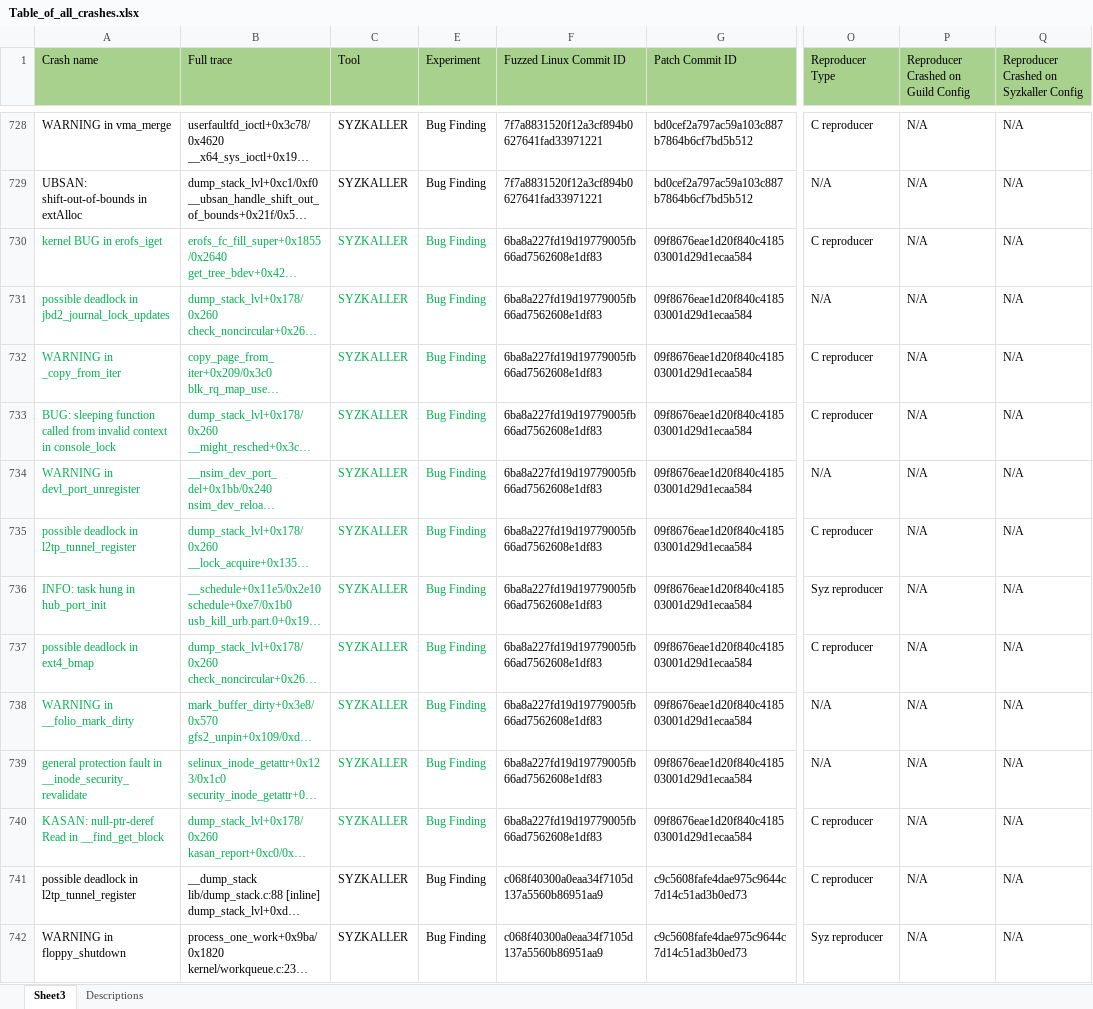
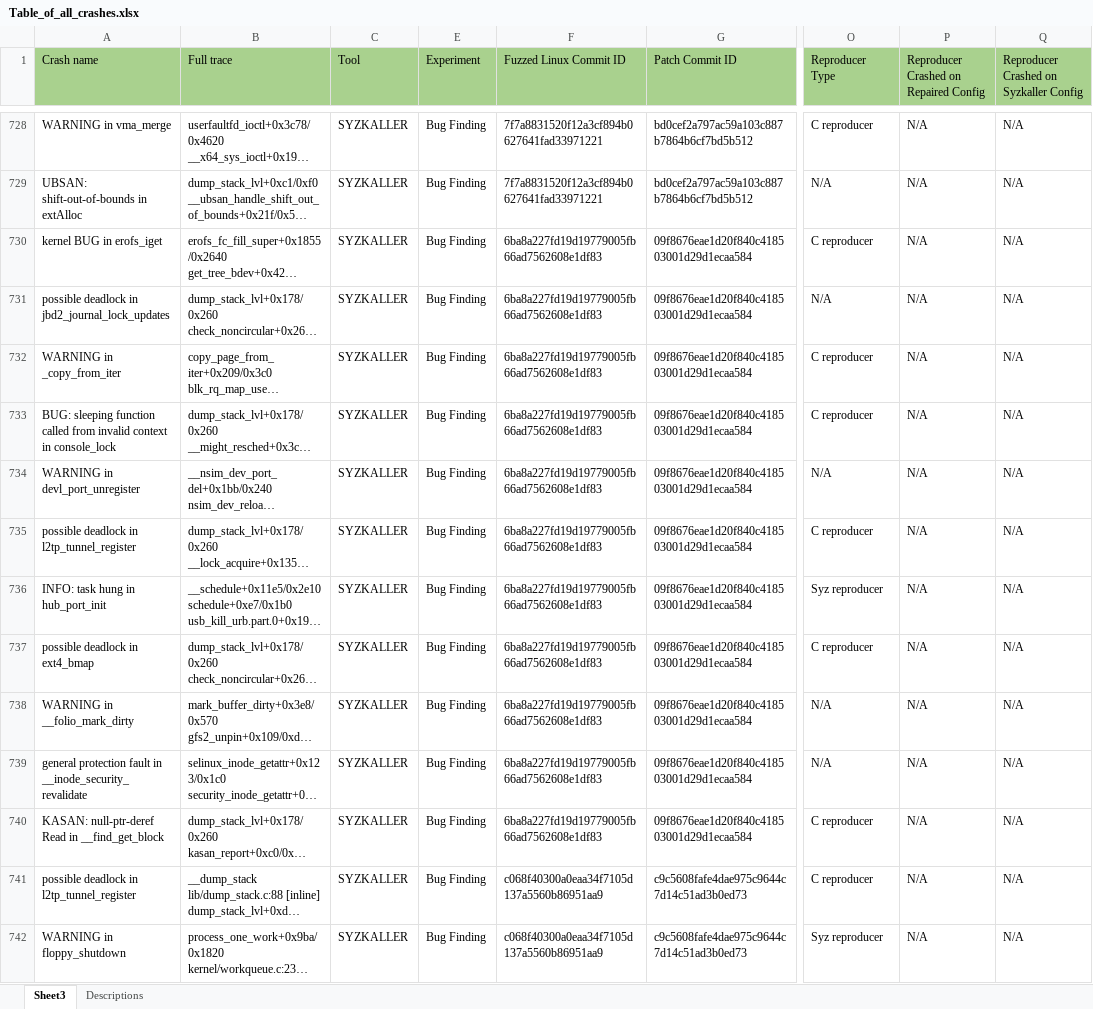
Before and after one commit to appleseedlab/icse25, an Excel workbook: data_tables/Table_of_all_crashes.xlsx, sheet Sheet3, drawn as a sheet; only a part is shown, gaps mark what is left out; long unchanged cells end in …; values as stored, in another font and other column widths than the file's, no borders; the diff names each change by its address in the sheet, - before the commit and + after, or states it on an @@ line.

```diff
--- a/data_tables/Table_of_all_crashes.xlsx (sheet Sheet3)
+++ b/data_tables/Table_of_all_crashes.xlsx (sheet Sheet3)
-P1: Reproducer Crashed on Guild Config
+P1: Reproducer Crashed on Repaired Config
-A730:C740 text colour: #00B050
+A730:C740 text colour: black
-E730:E740 text colour: #00B050
+E730:E740 text colour: black
```
Also changed, not shown: 5 other files.
